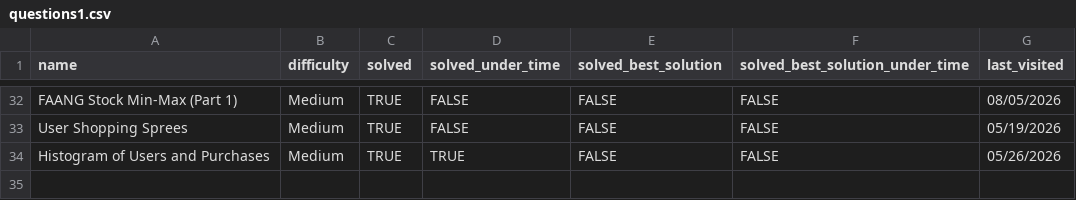
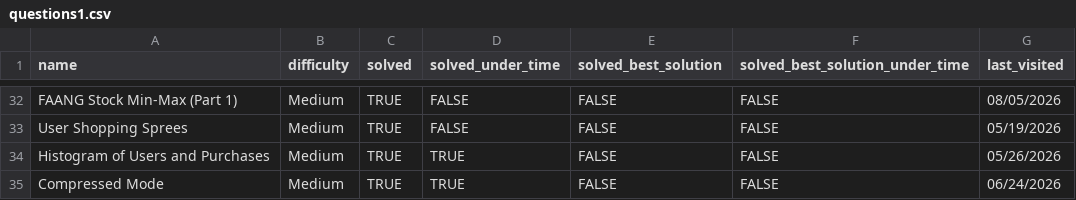
Before and after one commit to asumag4/practice, a CSV file: DataLemur/questions1.csv, drawn as a sheet; only a part is shown, gaps mark what is left out; the diff names each change by its address in the sheet, - before the commit and + after, or states it on an @@ line.

Commit message:
compressed_mode

```diff
--- a/DataLemur/questions1.csv
+++ b/DataLemur/questions1.csv
+row 35: Compressed Mode | Medium | TRUE | TRUE | FALSE | FALSE | 06/24/2026
```
Also changed, not shown: 1 other file.
